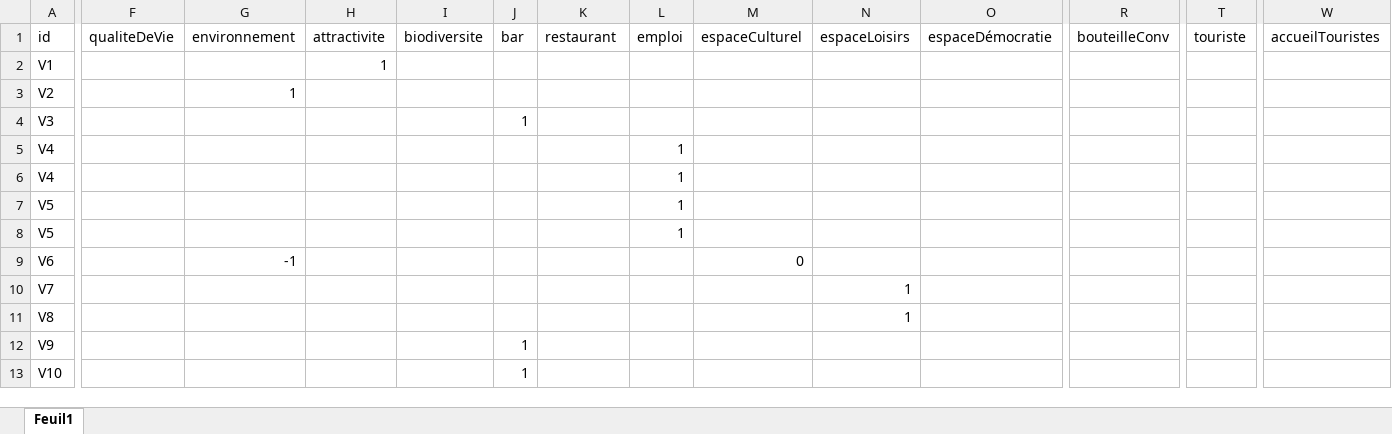
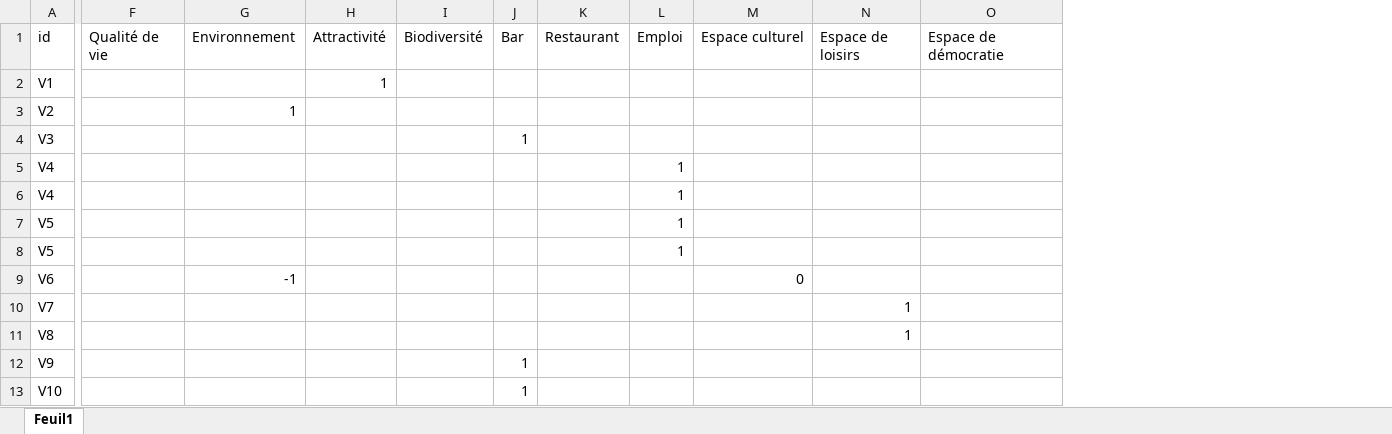
Before and after one commit to nbecu/SGE, an Excel workbook: data/solutre_hex_inst.xlsx, sheet Feuil1, drawn as a sheet; only a part is shown, gaps mark what is left out; values as stored, in another font and other column widths than the file's, no borders; the diff covers the shown part only; the diff names each change by its address in the sheet, - before the commit and + after, or states it on an @@ line.

Commit message:
4 nov
- création d'hexagones par rapport à un excel
- menu activation (début)
- bugs mineurs

```diff
--- a/data/solutre_hex_inst.xlsx (sheet Feuil1)
+++ b/data/solutre_hex_inst.xlsx (sheet Feuil1)
-column R (bouteilleConv), empty
-column T (touriste), empty
-column W (accueilTouristes), empty
-F1: qualiteDeVie
+F1: Qualité de vie
-G1: environnement
+G1: Environnement
-H1: attractivite
+H1: Attractivité
-I1: biodiversite
+I1: Biodiversité
-J1: bar
+J1: Bar
-K1: restaurant
+K1: Restaurant
-L1: emploi
+L1: Emploi
-M1: espaceCulturel
+M1: Espace culturel
-N1: espaceLoisirs
+N1: Espace de loisirs
-O1: espaceDémocratie
+O1: Espace de démocratie
```
Also changed, not shown: 2 edited cells elsewhere in this sheet, 5 other files.
